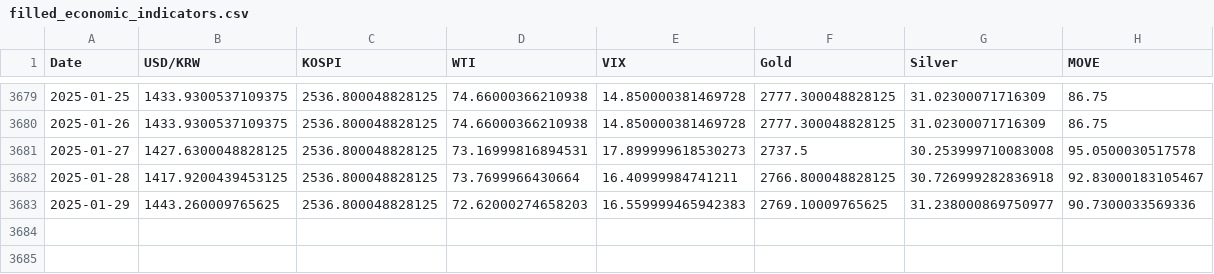
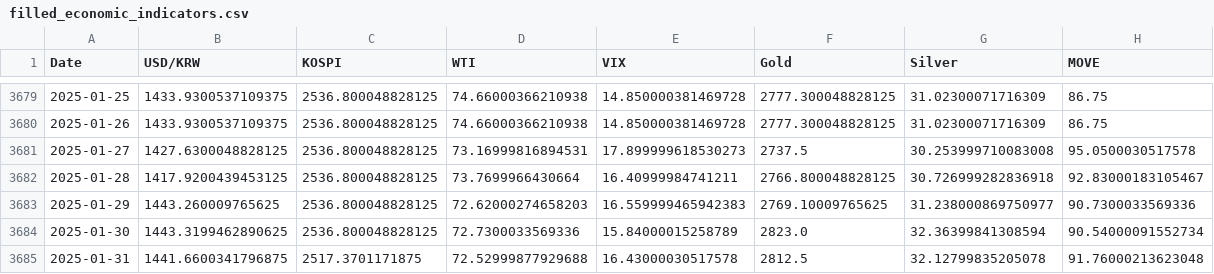
Before and after one commit to vhf1030/Pisces, a CSV file: notebooks/데이터_전처리/filled_economic_indicators.csv, drawn as a sheet; only a part is shown, gaps mark what is left out.

```diff
--- a/notebooks/데이터_전처리/filled_economic_indicators.csv
+++ b/notebooks/데이터_전처리/filled_economic_indicators.csv
@@ -3683 +3683,3 @@ Date,USD/KRW,KOSPI,WTI,VIX,Gold,Silver,MOVE
 2025-01-29,1443.260009765625,2536.800048828125,72.62000274658203,16.559999465942383,2769.10009765625,31.238000869750977,90.7300033569336
+2025-01-30,1443.3199462890625,2536.800048828125,72.7300033569336,15.84000015258789,2823.0,32.36399841308594,90.54000091552734
+2025-01-31,1441.6600341796875,2517.3701171875,72.52999877929688,16.43000030517578,2812.5,32.12799835205078,91.76000213623048
```
Also changed, not shown: 12 other files.
